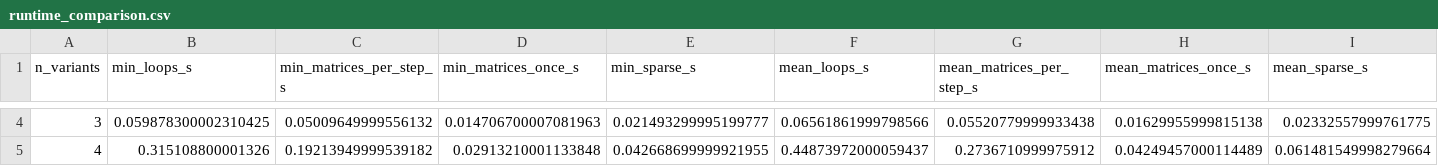
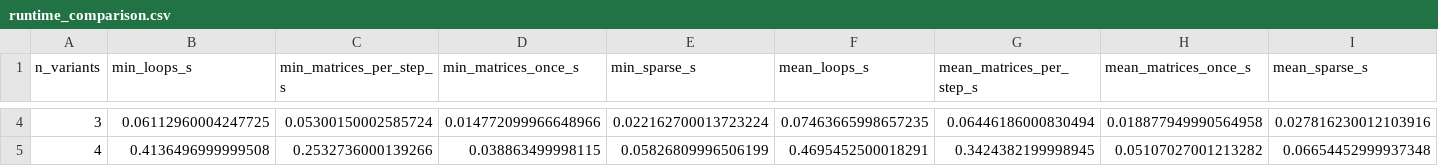
Before and after one commit to mrvnschulte/cross_immunity_model, a CSV file: data/runtime_comparison.csv, drawn as a sheet; only a part is shown, gaps mark what is left out; the diff covers the shown part only; the diff names each change by its address in the sheet, - before the commit and + after, or states it on an @@ line.

```diff
--- a/data/runtime_comparison.csv
+++ b/data/runtime_comparison.csv
-B4 (min_loops_s): 0.059878300002310425
+B4 (min_loops_s): 0.06112960004247725
-C4 (min_matrices_per_step_s): 0.05009649999556132
+C4 (min_matrices_per_step_s): 0.05300150002585724
-D4 (min_matrices_once_s): 0.014706700007081963
+D4 (min_matrices_once_s): 0.014772099966648966
-E4 (min_sparse_s): 0.021493299995199777
+E4 (min_sparse_s): 0.022162700013723224
-F4 (mean_loops_s): 0.06561861999798566
+F4 (mean_loops_s): 0.07463665998657235
-G4 (mean_matrices_per_step_s): 0.05520779999933438
+G4 (mean_matrices_per_step_s): 0.06446186000830494
-H4 (mean_matrices_once_s): 0.01629955999815138
+H4 (mean_matrices_once_s): 0.018877949990564958
-I4 (mean_sparse_s): 0.02332557999761775
+I4 (mean_sparse_s): 0.027816230012103916
-B5 (min_loops_s): 0.315108800001326
+B5 (min_loops_s): 0.4136496999999508
-C5 (min_matrices_per_step_s): 0.19213949999539182
+C5 (min_matrices_per_step_s): 0.2532736000139266
-D5 (min_matrices_once_s): 0.02913210001133848
+D5 (min_matrices_once_s): 0.038863499998115
-E5 (min_sparse_s): 0.042668699999921955
+E5 (min_sparse_s): 0.05826809996506199
-F5 (mean_loops_s): 0.44873972000059437
+F5 (mean_loops_s): 0.4695452500018291
-G5 (mean_matrices_per_step_s): 0.2736710999975912
+G5 (mean_matrices_per_step_s): 0.3424382199998945
-H5 (mean_matrices_once_s): 0.04249457000114489
+H5 (mean_matrices_once_s): 0.05107027001213282
-I5 (mean_sparse_s): 0.061481549998279664
+I5 (mean_sparse_s): 0.06654452999937348
```
Also changed, not shown: 82 edited cells elsewhere in this file, data/function_call_runtime_comparison.csv, 1 other file.
